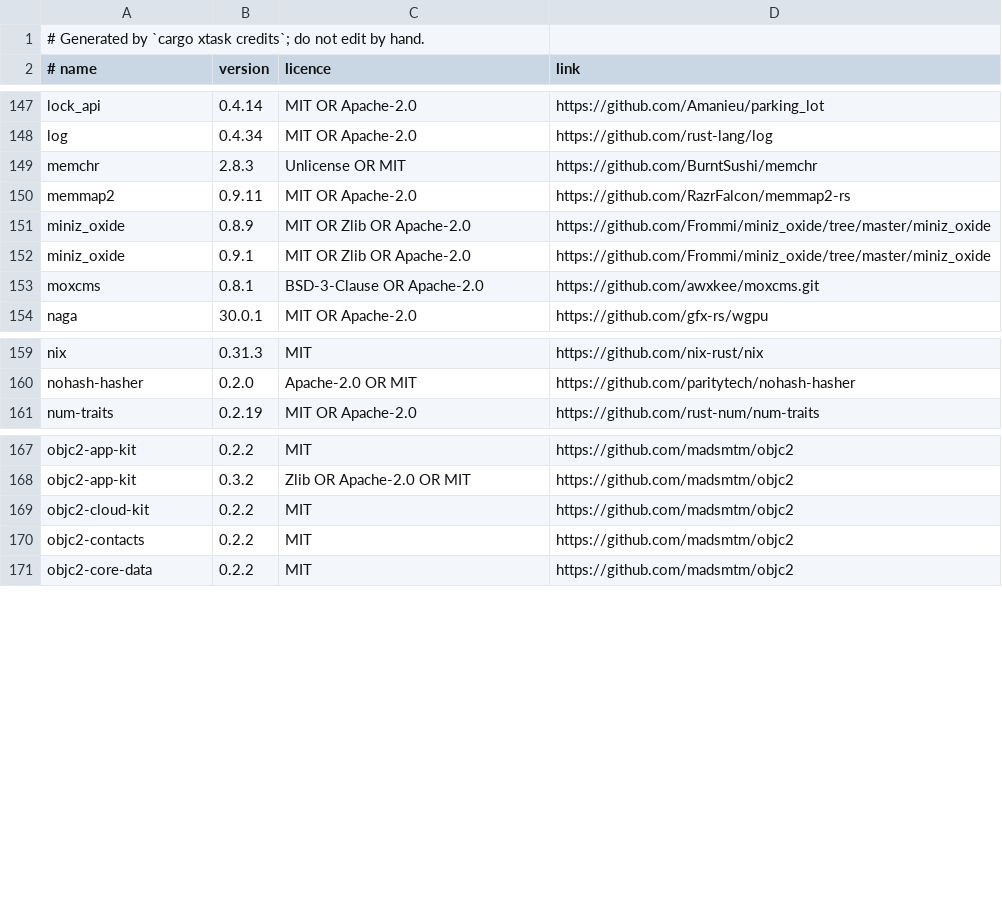
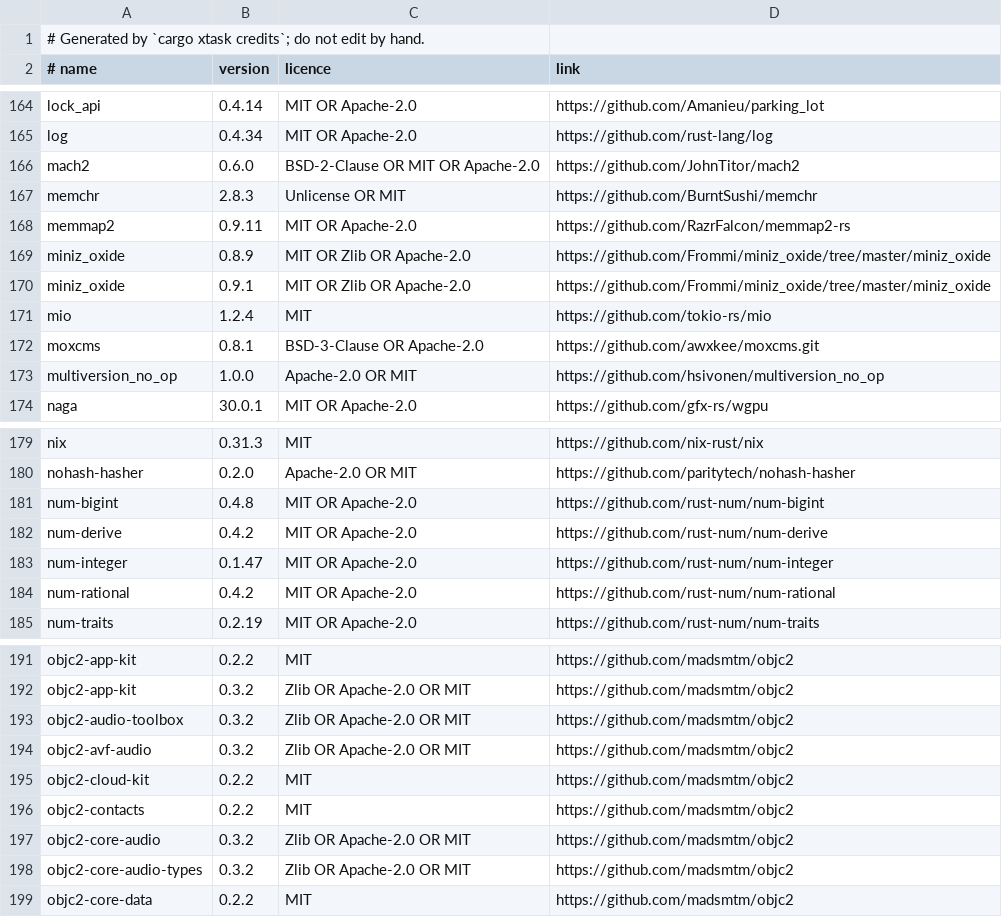
Before and after one commit to Ayatsuri2D/ayatsuri_2d, a TSV file: assets/credits.tsv, drawn as a sheet; only a part is shown, gaps mark what is left out; the diff covers the shown part only; the diff names each change by its address in the sheet, - before the commit and + after, or states it on an @@ line.

Commit message:
fix(credits): the credits list names the sound crates (cpal, rodio, the PulseAudio and ALSA bindings, CoreAudio and their dependencies), 40 crates the About window and the packages left out

```diff
--- a/assets/credits.tsv
+++ b/assets/credits.tsv
+row 166: mach2 | 0.6.0 | BSD-2-Clause OR MIT OR Apache-2.0 | https://github.com/JohnTitor/mach2
+row 171: mio | 1.2.4 | MIT | https://github.com/tokio-rs/mio
+row 173: multiversion_no_op | 1.0.0 | Apache-2.0 OR MIT | https://github.com/hsivonen/multiversion_no_op
+row 181: num-bigint | 0.4.8 | MIT OR Apache-2.0 | https://github.com/rust-num/num-bigint
+row 182: num-derive | 0.4.2 | MIT OR Apache-2.0 | https://github.com/rust-num/num-derive
+row 183: num-integer | 0.1.47 | MIT OR Apache-2.0 | https://github.com/rust-num/num-integer
+row 184: num-rational | 0.4.2 | MIT OR Apache-2.0 | https://github.com/rust-num/num-rational
+row 193: objc2-audio-toolbox | 0.3.2 | Zlib OR Apache-2.0 OR MIT | https://github.com/madsmtm/objc2
+row 194: objc2-avf-audio | 0.3.2 | Zlib OR Apache-2.0 OR MIT | https://github.com/madsmtm/objc2
+row 197: objc2-core-audio | 0.3.2 | Zlib OR Apache-2.0 OR MIT | https://github.com/madsmtm/objc2
+row 198: objc2-core-audio-types | 0.3.2 | Zlib OR Apache-2.0 OR MIT | https://github.com/madsmtm/objc2
```
Also changed, not shown: 29 added rows elsewhere in this file.
